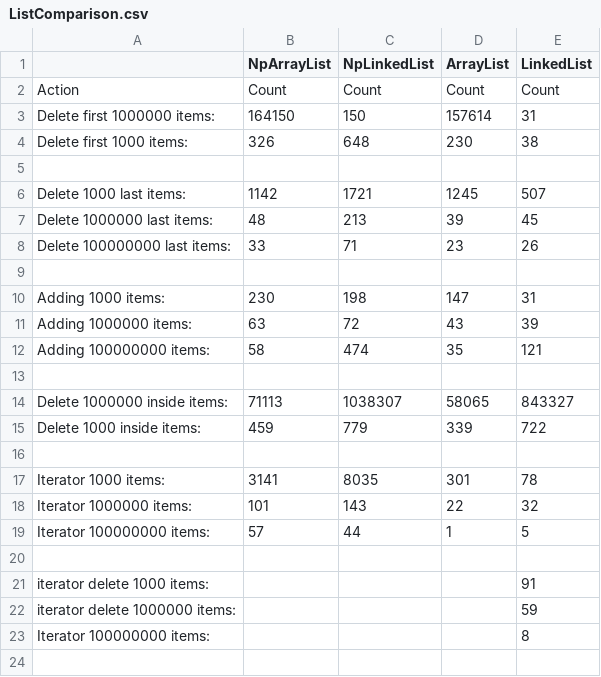
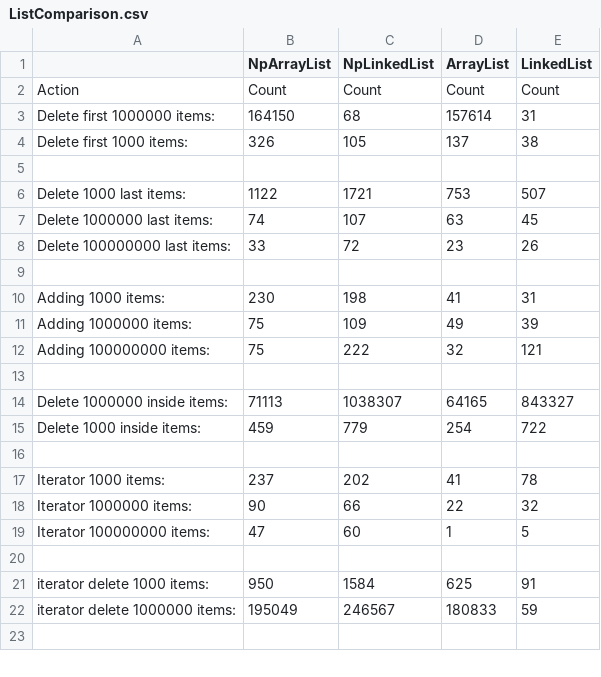
Before and after one commit to NadezhdaPrilepa/SkypeTeachNP, a CSV file: teach/src/main/resources/ListComparison.csv, drawn as a sheet; only a part is shown; the diff covers the shown part only.

Commit message:
Code refactor

```diff
--- a/teach/src/main/resources/ListComparison.csv
+++ b/teach/src/main/resources/ListComparison.csv
@@ -2,23 +2,22 @@
 Action ;Count;Count;Count;Count
-Delete first 1000000 items:;164150;150;157614;31
-Delete first 1000 items: ;326;648;230;38
+Delete first 1000000 items:;164150;68;157614;31
+Delete first 1000 items: ;326;105;137;38
 ;;;;
-Delete 1000 last items: ;1142;1721;1245;507
-Delete 1000000 last items:;48;213;39;45
-Delete 100000000 last items:;33;71;23;26
+Delete 1000 last items: ;1122;1721;753;507
+Delete 1000000 last items:;74;107;63;45
+Delete 100000000 last items:;33;72;23;26
 ;;;;
-Adding 1000 items:;230;198;147;31
-Adding 1000000 items:;63;72;43;39
-Adding 100000000 items:;58;474;35;121
+Adding 1000 items:;230;198;41;31
+Adding 1000000 items:;75;109;49;39
+Adding 100000000 items:;75;222;32;121
 ;;;;
-Delete 1000000 inside items:;71113;1038307;58065;843327
-Delete 1000 inside items:;459;779;339;722
+Delete 1000000 inside items:;71113;1038307;64165;843327
+Delete 1000 inside items:;459;779;254;722
 ;;;;
-Iterator 1000 items:;3141;8035;301;78
-Iterator 1000000 items:;101;143;22;32
-Iterator 100000000 items:;57;44;1;5
+Iterator 1000 items:;237;202;41;78
+Iterator 1000000 items:;90;66;22;32
+Iterator 100000000 items:;47;60;1;5
 ;;;;
-iterator delete 1000 items:;;;;91
-iterator delete 1000000 items: ;;;;59
-Iterator 100000000 items:;;;;8
+iterator delete 1000 items:;950;1584;625;91
+iterator delete 1000000 items: ;195049;246567;180833;59
 ;;;;
```
Also changed, not shown: 1 added row and 9 edited cells elsewhere in this file.
